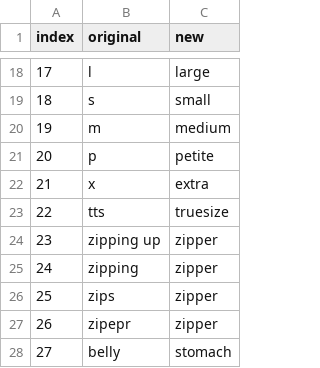
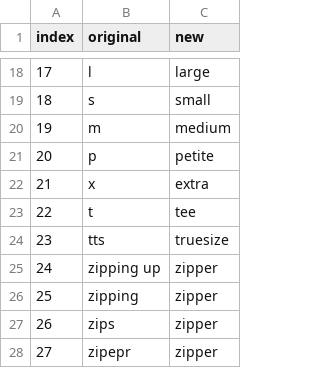
Before and after one commit to oldurand/MATH30601e4, a CSV file: replace.csv, drawn as a sheet; only a part is shown, gaps mark what is left out; the shorter side is filled out with more unchanged rows; addresses are those after the commit; the diff names each change by its address in the sheet, - before the commit and + after, or states it on an @@ line.

```diff
--- a/replace.csv
+++ b/replace.csv
+row 23: 22 | t | tee
@@ column A (index) renumbered from row 24 down @@
```
Also changed, not shown: Size4.csv.
